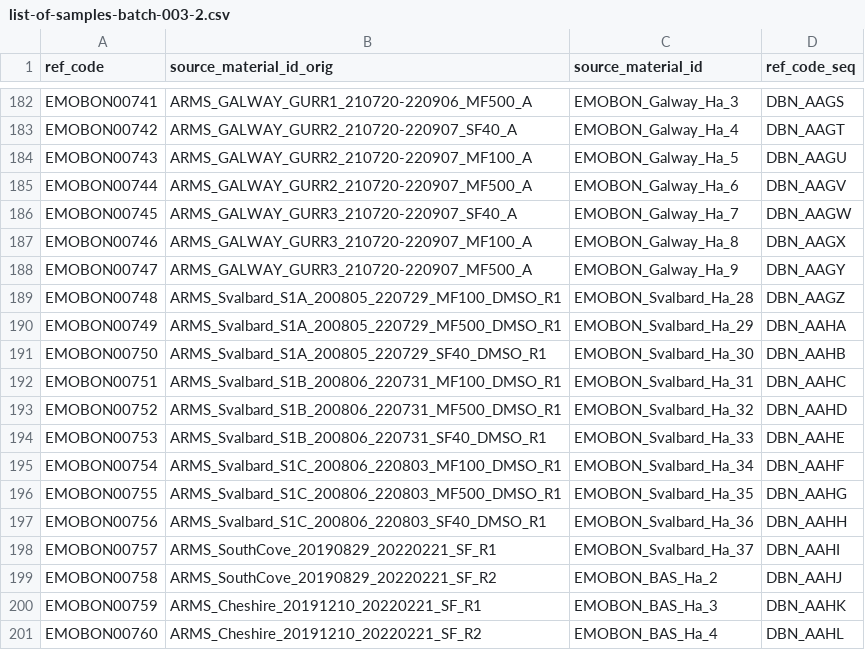
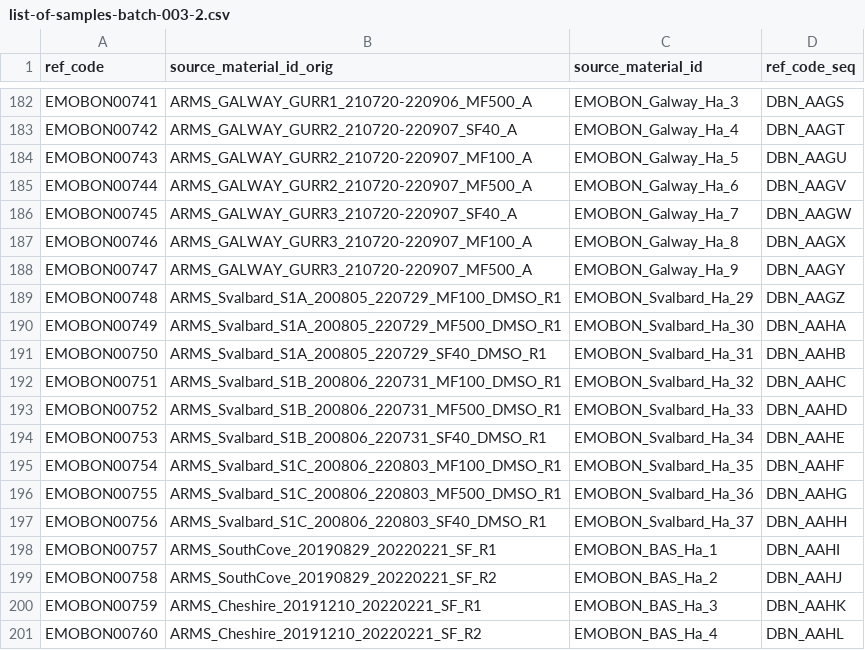
Before and after one commit to emo-bon/sequencing-logistics-crate, a CSV file: shipment/batch-003-2/list-of-samples-batch-003-2.csv, drawn as a sheet; only a part is shown, gaps mark what is left out.

Commit message:
Correct Svalbard source_mat_ids

```diff
--- a/shipment/batch-003-2/list-of-samples-batch-003-2.csv
+++ b/shipment/batch-003-2/list-of-samples-batch-003-2.csv
@@ -188,12 +188,12 @@ EMOBON00746,ARMS_GALWAY_GURR3_210720-220907_MF100_A,EMOBON_Galway_Ha_8,DBN_AAGX
 EMOBON00747,ARMS_GALWAY_GURR3_210720-220907_MF500_A,EMOBON_Galway_Ha_9,DBN_AAGY
-EMOBON00748,ARMS_Svalbard_S1A_200805_220729_MF100_DMSO_R1,EMOBON_Svalbard_Ha_28,DBN_AAGZ
-EMOBON00749,ARMS_Svalbard_S1A_200805_220729_MF500_DMSO_R1,EMOBON_Svalbard_Ha_29,DBN_AAHA
-EMOBON00750,ARMS_Svalbard_S1A_200805_220729_SF40_DMSO_R1,EMOBON_Svalbard_Ha_30,DBN_AAHB
-EMOBON00751,ARMS_Svalbard_S1B_200806_220731_MF100_DMSO_R1,EMOBON_Svalbard_Ha_31,DBN_AAHC
-EMOBON00752,ARMS_Svalbard_S1B_200806_220731_MF500_DMSO_R1,EMOBON_Svalbard_Ha_32,DBN_AAHD
-EMOBON00753,ARMS_Svalbard_S1B_200806_220731_SF40_DMSO_R1,EMOBON_Svalbard_Ha_33,DBN_AAHE
-EMOBON00754,ARMS_Svalbard_S1C_200806_220803_MF100_DMSO_R1,EMOBON_Svalbard_Ha_34,DBN_AAHF
-EMOBON00755,ARMS_Svalbard_S1C_200806_220803_MF500_DMSO_R1,EMOBON_Svalbard_Ha_35,DBN_AAHG
-EMOBON00756,ARMS_Svalbard_S1C_200806_220803_SF40_DMSO_R1,EMOBON_Svalbard_Ha_36,DBN_AAHH
-EMOBON00757,ARMS_SouthCove_20190829_20220221_SF_R1,EMOBON_Svalbard_Ha_37,DBN_AAHI
+EMOBON00748,ARMS_Svalbard_S1A_200805_220729_MF100_DMSO_R1,EMOBON_Svalbard_Ha_29,DBN_AAGZ
+EMOBON00749,ARMS_Svalbard_S1A_200805_220729_MF500_DMSO_R1,EMOBON_Svalbard_Ha_30,DBN_AAHA
+EMOBON00750,ARMS_Svalbard_S1A_200805_220729_SF40_DMSO_R1,EMOBON_Svalbard_Ha_31,DBN_AAHB
+EMOBON00751,ARMS_Svalbard_S1B_200806_220731_MF100_DMSO_R1,EMOBON_Svalbard_Ha_32,DBN_AAHC
+EMOBON00752,ARMS_Svalbard_S1B_200806_220731_MF500_DMSO_R1,EMOBON_Svalbard_Ha_33,DBN_AAHD
+EMOBON00753,ARMS_Svalbard_S1B_200806_220731_SF40_DMSO_R1,EMOBON_Svalbard_Ha_34,DBN_AAHE
+EMOBON00754,ARMS_Svalbard_S1C_200806_220803_MF100_DMSO_R1,EMOBON_Svalbard_Ha_35,DBN_AAHF
+EMOBON00755,ARMS_Svalbard_S1C_200806_220803_MF500_DMSO_R1,EMOBON_Svalbard_Ha_36,DBN_AAHG
+EMOBON00756,ARMS_Svalbard_S1C_200806_220803_SF40_DMSO_R1,EMOBON_Svalbard_Ha_37,DBN_AAHH
+EMOBON00757,ARMS_SouthCove_20190829_20220221_SF_R1,EMOBON_BAS_Ha_1,DBN_AAHI
 EMOBON00758,ARMS_SouthCove_20190829_20220221_SF_R2,EMOBON_BAS_Ha_2,DBN_AAHJ
```
